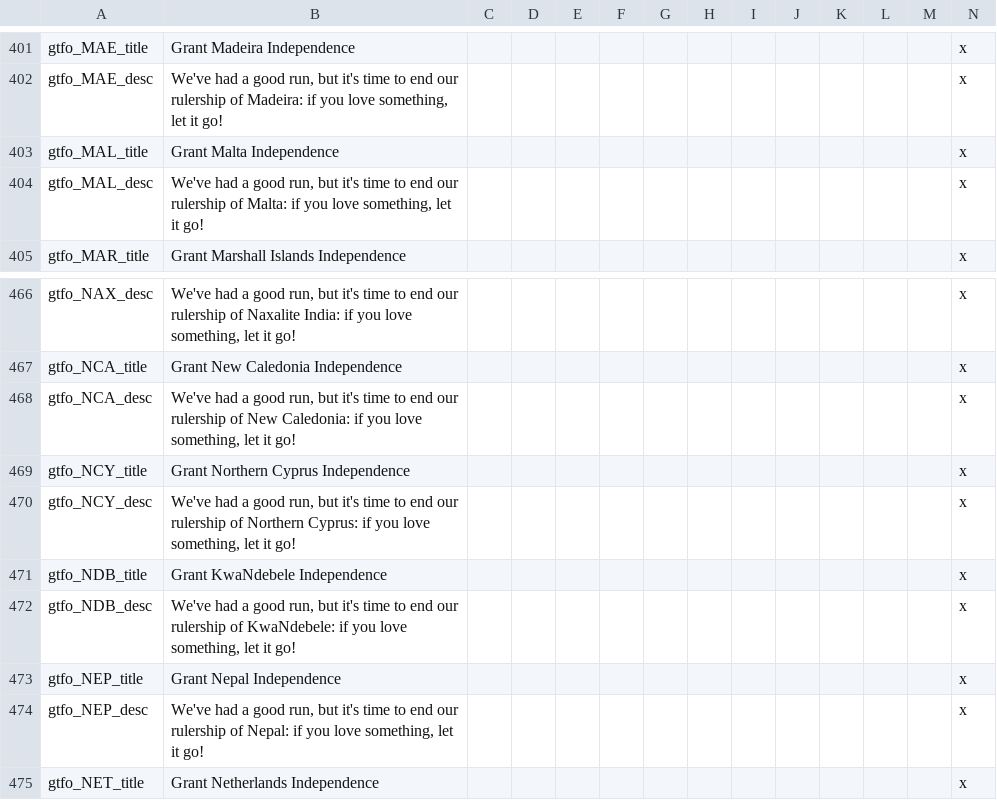
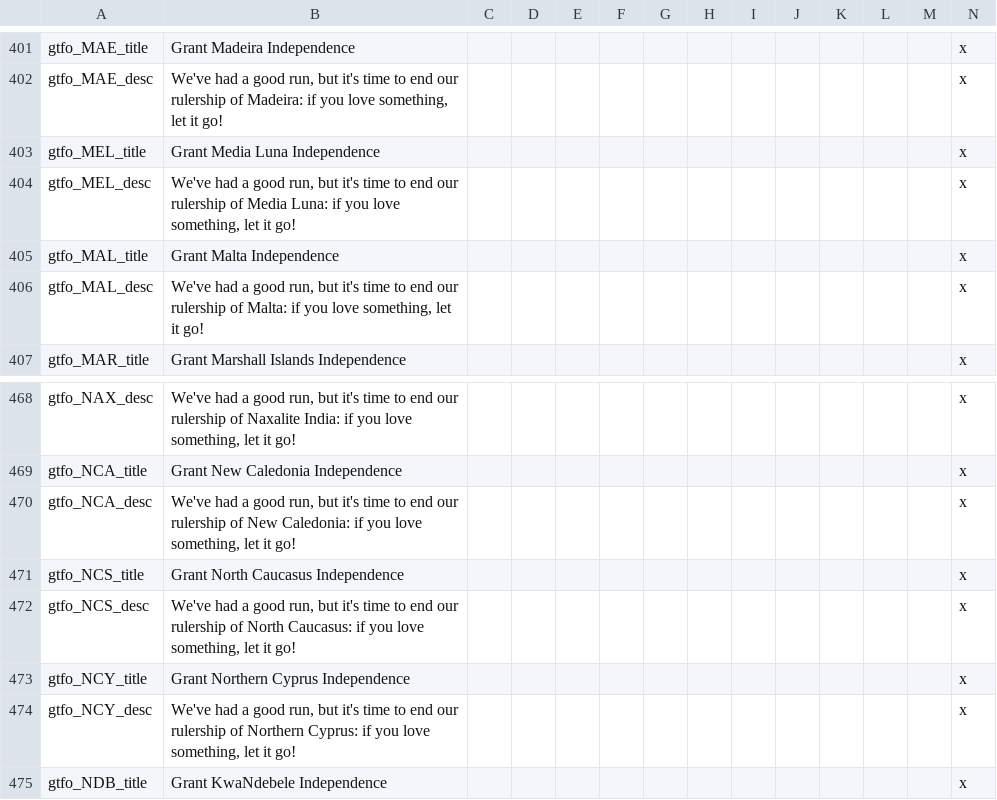
Before and after one commit to simsulla/nwomod, a CSV file: NWO/localisation/nwo_gtfo.csv, drawn as a sheet; only a part is shown, gaps mark what is left out; the shorter side is filled out with more unchanged rows; the diff names each change by its address in the sheet, - before the commit and + after, or states it on an @@ line.

```diff
--- a/NWO/localisation/nwo_gtfo.csv
+++ b/NWO/localisation/nwo_gtfo.csv
+row 403: gtfo_MEL_title | Grant Media Luna Independence |  |  |  |  |  |  |  |  |  |  |  | x
+row 404: gtfo_MEL_desc | We've had a good run, but it's time to end our rulership of Media Luna: if you love something, let it go! |  |  |  |  |  |  |  |  |  |  |  | x
+row 471: gtfo_NCS_title | Grant North Caucasus Independence |  |  |  |  |  |  |  |  |  |  |  | x
+row 472: gtfo_NCS_desc | We've had a good run, but it's time to end our rulership of North Caucasus: if you love something, let it go! |  |  |  |  |  |  |  |  |  |  |  | x
```
Also changed, not shown: NWO/localisation/nwo_parties.csv, 18 other files.
